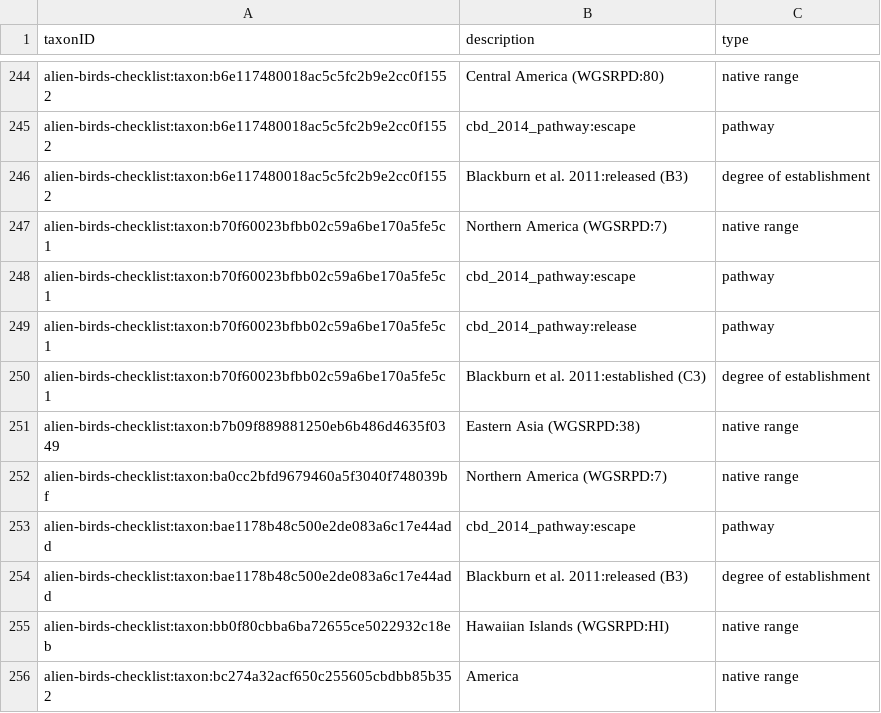
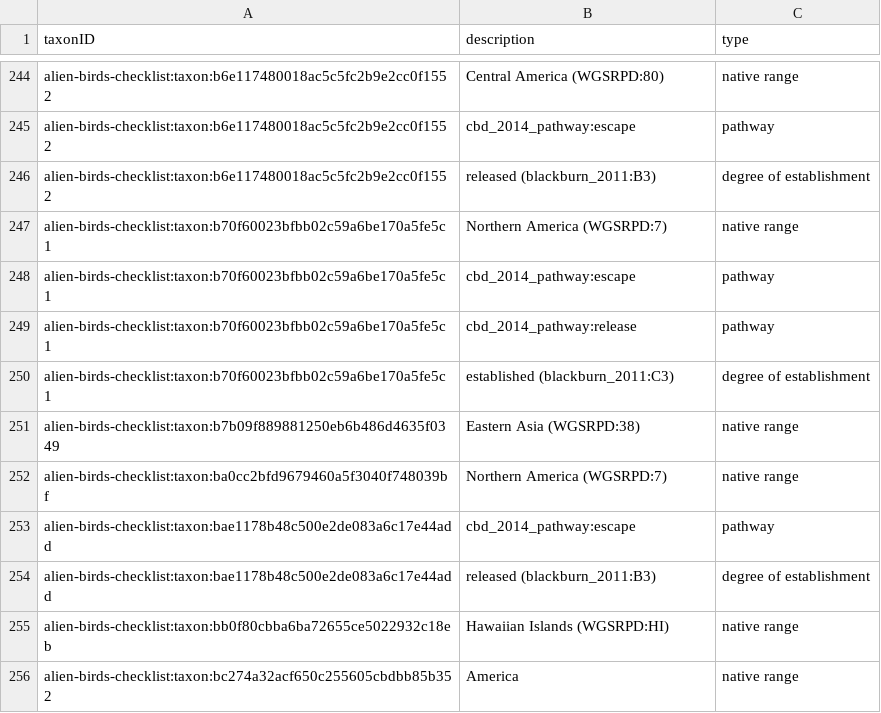
Before and after one commit to trias-project/alien-birds-checklist, a CSV file: data/processed/description.csv, drawn as a sheet; only a part is shown, gaps mark what is left out; the diff covers the shown part only.

```diff
--- a/data/processed/description.csv
+++ b/data/processed/description.csv
@@ -245,3 +245,3 @@ alien-birds-checklist:taxon:b6e117480018ac5c5fc2b9e2cc0f1552,Central America (WG
 alien-birds-checklist:taxon:b6e117480018ac5c5fc2b9e2cc0f1552,cbd_2014_pathway:escape,pathway
-alien-birds-checklist:taxon:b6e117480018ac5c5fc2b9e2cc0f1552,Blackburn et al. 2011:released (B3),degree of establishment
+alien-birds-checklist:taxon:b6e117480018ac5c5fc2b9e2cc0f1552,released (blackburn_2011:B3),degree of establishment
 alien-birds-checklist:taxon:b70f60023bfbb02c59a6be170a5fe5c1,Northern America (WGSRPD:7),native range
@@ -249,3 +249,3 @@ alien-birds-checklist:taxon:b70f60023bfbb02c59a6be170a5fe5c1,cbd_2014_pathway:es
 alien-birds-checklist:taxon:b70f60023bfbb02c59a6be170a5fe5c1,cbd_2014_pathway:release,pathway
-alien-birds-checklist:taxon:b70f60023bfbb02c59a6be170a5fe5c1,Blackburn et al. 2011:established (C3),degree of establishment
+alien-birds-checklist:taxon:b70f60023bfbb02c59a6be170a5fe5c1,established (blackburn_2011:C3),degree of establishment
 alien-birds-checklist:taxon:b7b09f889881250eb6b486d4635f0349,Eastern Asia (WGSRPD:38),native range
@@ -253,3 +253,3 @@ alien-birds-checklist:taxon:ba0cc2bfd9679460a5f3040f748039bf,Northern America (W
 alien-birds-checklist:taxon:bae1178b48c500e2de083a6c17e44add,cbd_2014_pathway:escape,pathway
-alien-birds-checklist:taxon:bae1178b48c500e2de083a6c17e44add,Blackburn et al. 2011:released (B3),degree of establishment
+alien-birds-checklist:taxon:bae1178b48c500e2de083a6c17e44add,released (blackburn_2011:B3),degree of establishment
 alien-birds-checklist:taxon:bb0f80cbba6ba72655ce5022932c18eb,Hawaiian Islands (WGSRPD:HI),native range
```
Also changed, not shown: 38 edited cells elsewhere in this file, 1 other file.
